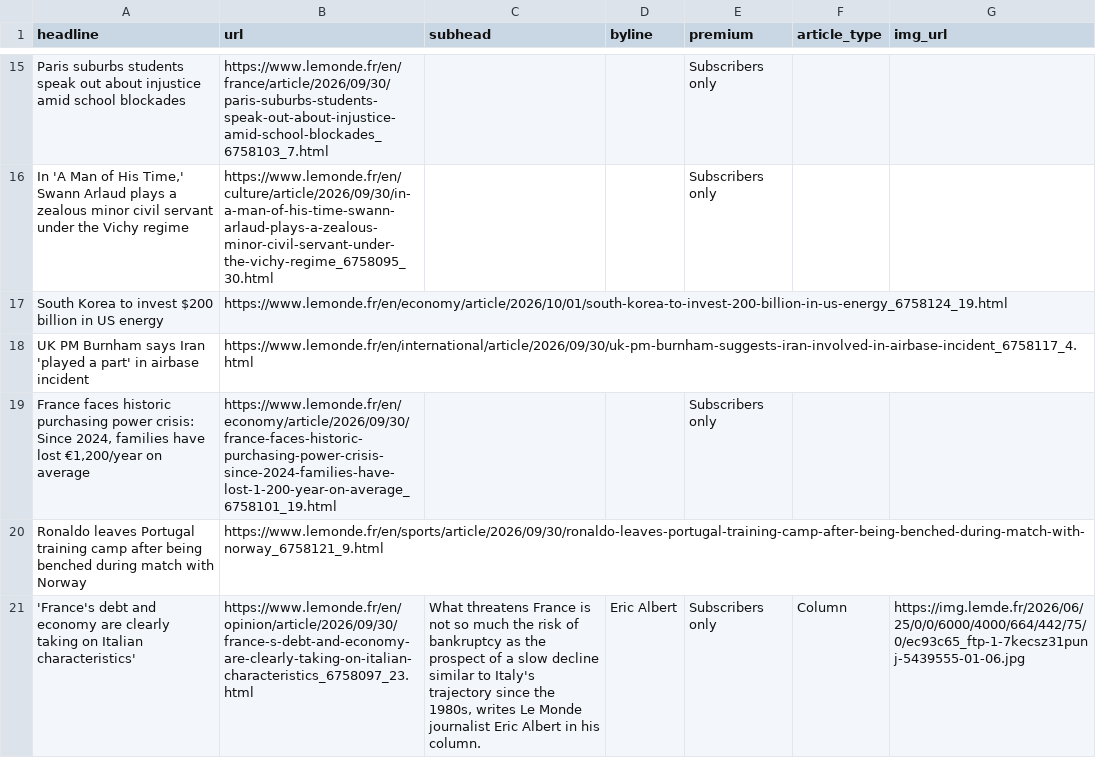
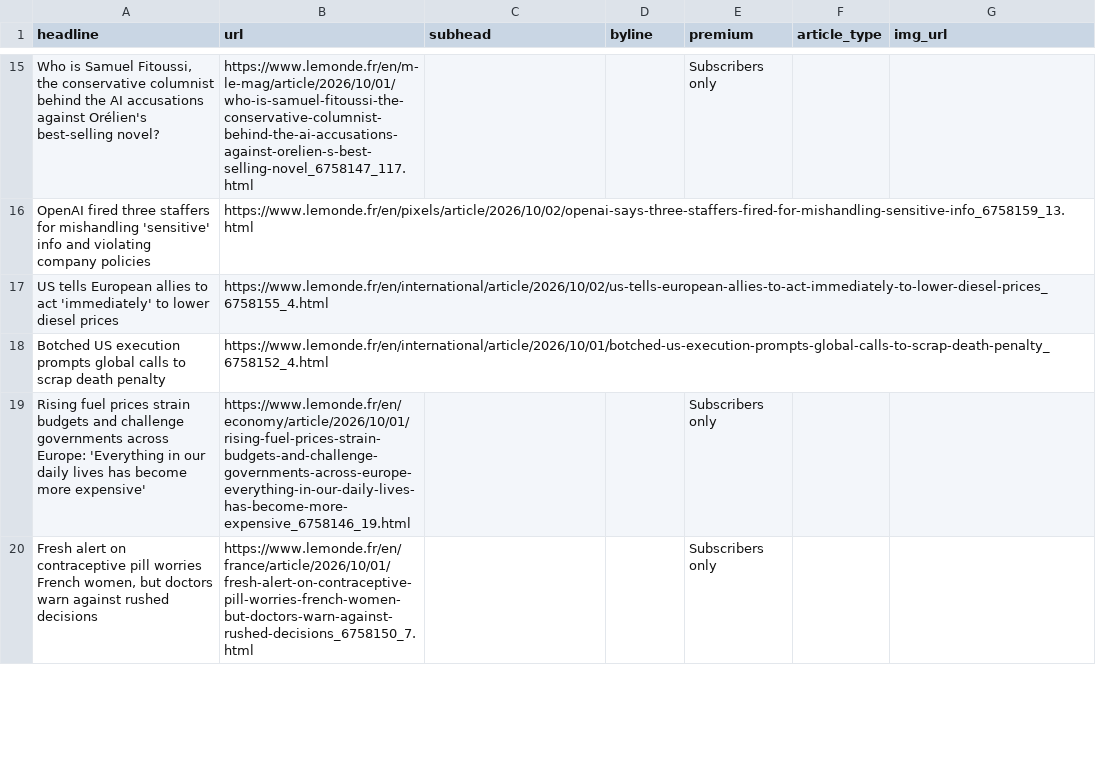
Before and after one commit to var-iane/lemonde-scraper, a CSV file: lemonde-scraped-results.csv, drawn as a sheet; only a part is shown, gaps mark what is left out; removed rows and columns are numbered as before the commit, all else as after; the diff covers the shown part only; the diff names each change by its address in the sheet, - before the commit and + after, or states it on an @@ line.

```diff
--- a/lemonde-scraped-results.csv
+++ b/lemonde-scraped-results.csv
-A15 (headline): Paris suburbs students speak out about injustice amid school blockades
+A15 (headline): Who is Samuel Fitoussi, the conservative columnist behind the AI accusations against Orélien's best-selling novel?
-B15 (url): https://www.lemonde.fr/en/france/article/2026/09/30/paris-suburbs-students-speak-out-about-injustice-amid-school-blockades_6758103_7.html
+B15 (url): https://www.lemonde.fr/en/m-le-mag/article/2026/10/01/who-is-samuel-fitoussi-the-conservative-columnist-behind-the-ai-accusations-against-orelien-s-best-selling-novel_6758147_117.html
+row 16: OpenAI fired three staffers for mishandling 'sensitive' info and violating company policies | https://www.lemonde.fr/en/pixels/article/2026/10/02/openai-says-three-staffers-fired-for-mishandling-sensitive-info_6758159_13.html
+row 17: US tells European allies to act 'immediately' to lower diesel prices | https://www.lemonde.fr/en/international/article/2026/10/02/us-tells-european-allies-to-act-immediately-to-lower-diesel-prices_6758155_4.html
+row 18: Botched US execution prompts global calls to scrap death penalty | https://www.lemonde.fr/en/international/article/2026/10/01/botched-us-execution-prompts-global-calls-to-scrap-death-penalty_6758152_4.html
-A19 (headline): In 'A Man of His Time,' Swann Arlaud plays a zealous minor civil servant under the Vichy regime
+A19 (headline): Rising fuel prices strain budgets and challenge governments across Europe: 'Everything in our daily lives has become more expensive'
-B19 (url): https://www.lemonde.fr/en/culture/article/2026/09/30/in-a-man-of-his-time-swann-arlaud-plays-a-zealous-minor-civil-servant-under-the-vichy-regime_6758095_30.html
+B19 (url): https://www.lemonde.fr/en/economy/article/2026/10/01/rising-fuel-prices-strain-budgets-and-challenge-governments-across-europe-everything-in-our-daily-lives-has-become-more-expensive_6758146_19.html
-row 17: South Korea to invest $200 billion in US energy | https://www.lemonde.fr/en/economy/article/2026/10/01/south-korea-to-invest-200-billion-in-us-energy_6758124_19.html
-row 18: UK PM Burnham says Iran 'played a part' in airbase incident | https://www.lemonde.fr/en/international/article/2026/09/30/uk-pm-burnham-suggests-iran-involved-in-airbase-incident_6758117_4.html
-A20 (headline): France faces historic purchasing power crisis: Since 2024, families have lost €1,200/year on average
+A20 (headline): Fresh alert on contraceptive pill worries French women, but doctors warn against rushed decisions
-B20 (url): https://www.lemonde.fr/en/economy/article/2026/09/30/france-faces-historic-purchasing-power-crisis-since-2024-families-have-lost-1-200-year-on-average_6758101_19.html
+B20 (url): https://www.lemonde.fr/en/france/article/2026/10/01/fresh-alert-on-contraceptive-pill-worries-french-women-but-doctors-warn-against-rushed-decisions_6758150_7.html
-row 20: Ronaldo leaves Portugal training camp after being benched during match with Norway | https://www.lemonde.fr/en/sports/article/2026/09/30/ronaldo-leaves-portugal-training-camp-after-being-benched-during-match-with-norway_6758121_9.html
-row 21: 'France's debt and economy are clearly taking on Italian characteristics' | https://www.lemonde.fr/en/opinion/article/2026/09/30/france-s-debt-and-economy-are-clearly-taking-on-italian-characteristics_6758097_23.html | What threatens France is not so much the risk of bankruptcy as the prospect of a slow decline similar to Italy's trajectory since the 1980s, writes Le Monde journalist Eric Albert in his column. | Eric Albert | Subscribers only | Column | https://img.lemde.fr/2026/06/25/0/0/6000/4000/664/442/75/0/ec93c65_ftp-1-7kecsz31punj-5439555-01-06.jpg
```
Also changed, not shown: 11 added rows, 10 removed rows and 17 edited cells elsewhere in this file.
